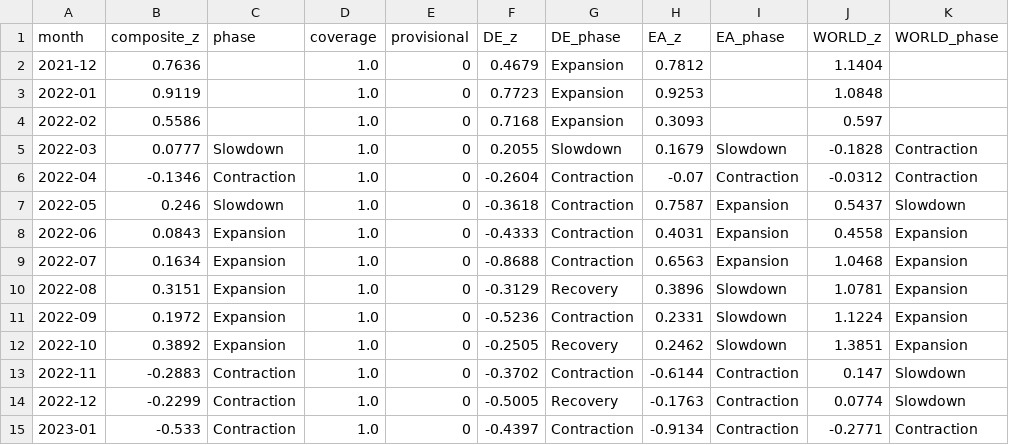
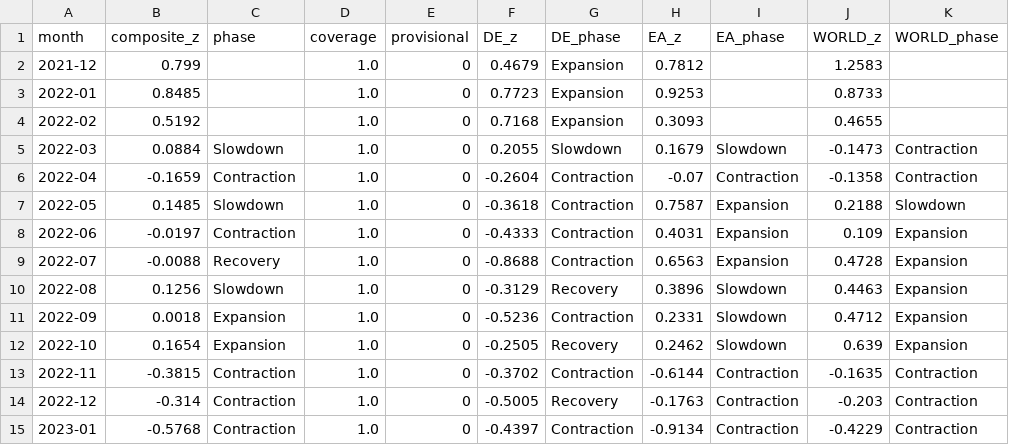
Before and after one commit to benrogacki/scoring-engine, a CSV file: examples/freight/live/composite.csv, drawn as a sheet; only a part is shown; the diff covers the shown part only.

```diff
--- a/examples/freight/live/composite.csv
+++ b/examples/freight/live/composite.csv
@@ -1,15 +1,15 @@
 month,composite_z,phase,coverage,provisional,DE_z,DE_phase,EA_z,EA_phase,WORLD_z,WORLD_phase
-2021-12,0.7636,,1.0,0,0.4679,Expansion,0.7812,,1.1404,
-2022-01,0.9119,,1.0,0,0.7723,Expansion,0.9253,,1.0848,
-2022-02,0.5586,,1.0,0,0.7168,Expansion,0.3093,,0.597,
-2022-03,0.0777,Slowdown,1.0,0,0.2055,Slowdown,0.1679,Slowdown,-0.1828,Contraction
-2022-04,-0.1346,Contraction,1.0,0,-0.2604,Contraction,-0.07,Contraction,-0.0312,Contraction
-2022-05,0.246,Slowdown,1.0,0,-0.3618,Contraction,0.7587,Expansion,0.5437,Slowdown
-2022-06,0.0843,Expansion,1.0,0,-0.4333,Contraction,0.4031,Expansion,0.4558,Expansion
-2022-07,0.1634,Expansion,1.0,0,-0.8688,Contraction,0.6563,Expansion,1.0468,Expansion
-2022-08,0.3151,Expansion,1.0,0,-0.3129,Recovery,0.3896,Slowdown,1.0781,Expansion
-2022-09,0.1972,Expansion,1.0,0,-0.5236,Contraction,0.2331,Slowdown,1.1224,Expansion
-2022-10,0.3892,Expansion,1.0,0,-0.2505,Recovery,0.2462,Slowdown,1.3851,Expansion
-2022-11,-0.2883,Contraction,1.0,0,-0.3702,Contraction,-0.6144,Contraction,0.147,Slowdown
-2022-12,-0.2299,Contraction,1.0,0,-0.5005,Recovery,-0.1763,Contraction,0.0774,Slowdown
-2023-01,-0.533,Contraction,1.0,0,-0.4397,Contraction,-0.9134,Contraction,-0.2771,Contraction
+2021-12,0.799,,1.0,0,0.4679,Expansion,0.7812,,1.2583,
+2022-01,0.8485,,1.0,0,0.7723,Expansion,0.9253,,0.8733,
+2022-02,0.5192,,1.0,0,0.7168,Expansion,0.3093,,0.4655,
+2022-03,0.0884,Slowdown,1.0,0,0.2055,Slowdown,0.1679,Slowdown,-0.1473,Contraction
+2022-04,-0.1659,Contraction,1.0,0,-0.2604,Contraction,-0.07,Contraction,-0.1358,Contraction
+2022-05,0.1485,Slowdown,1.0,0,-0.3618,Contraction,0.7587,Expansion,0.2188,Slowdown
+2022-06,-0.0197,Contraction,1.0,0,-0.4333,Contraction,0.4031,Expansion,0.109,Expansion
+2022-07,-0.0088,Recovery,1.0,0,-0.8688,Contraction,0.6563,Expansion,0.4728,Expansion
+2022-08,0.1256,Slowdown,1.0,0,-0.3129,Recovery,0.3896,Slowdown,0.4463,Expansion
+2022-09,0.0018,Expansion,1.0,0,-0.5236,Contraction,0.2331,Slowdown,0.4712,Expansion
+2022-10,0.1654,Expansion,1.0,0,-0.2505,Recovery,0.2462,Slowdown,0.639,Expansion
+2022-11,-0.3815,Contraction,1.0,0,-0.3702,Contraction,-0.6144,Contraction,-0.1635,Contraction
+2022-12,-0.314,Contraction,1.0,0,-0.5005,Recovery,-0.1763,Contraction,-0.203,Contraction
+2023-01,-0.5768,Contraction,1.0,0,-0.4397,Contraction,-0.9134,Contraction,-0.4229,Contraction
```
Also changed, not shown: 101 edited cells elsewhere in this file, examples/freight/live/indicator_panel.csv, examples/freight/live/turning_points.csv, 10 other files.
